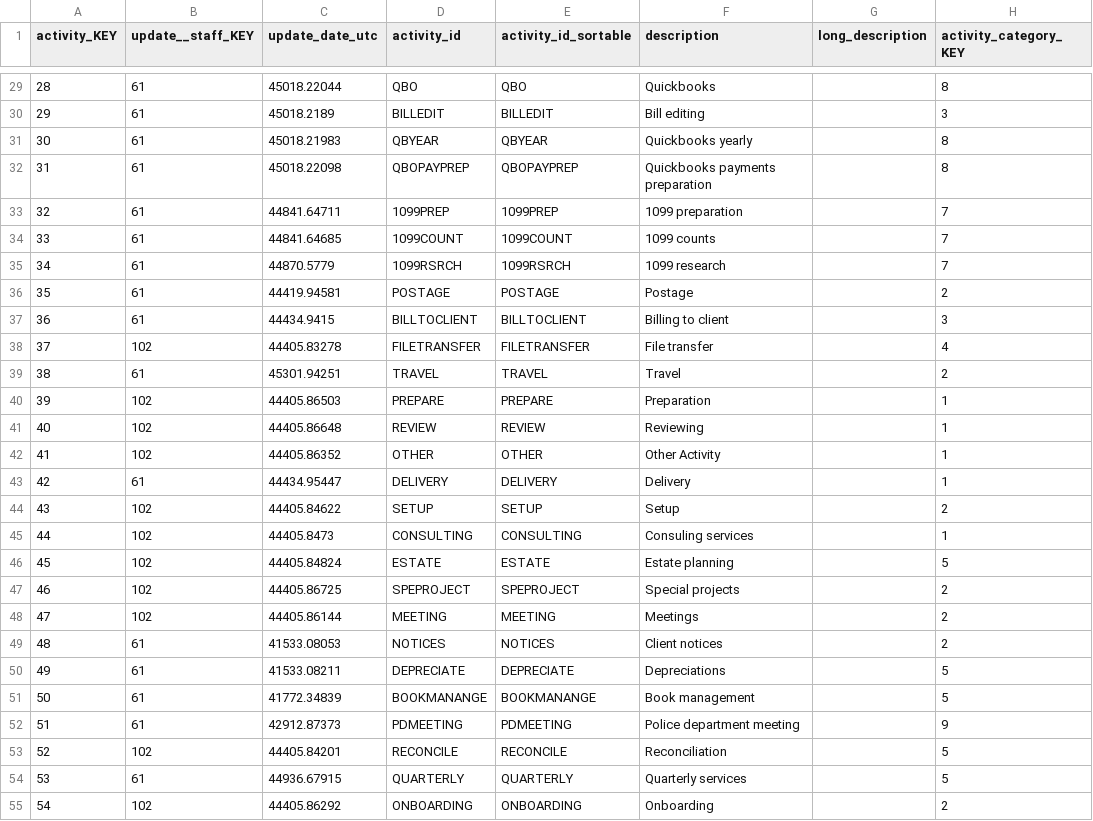
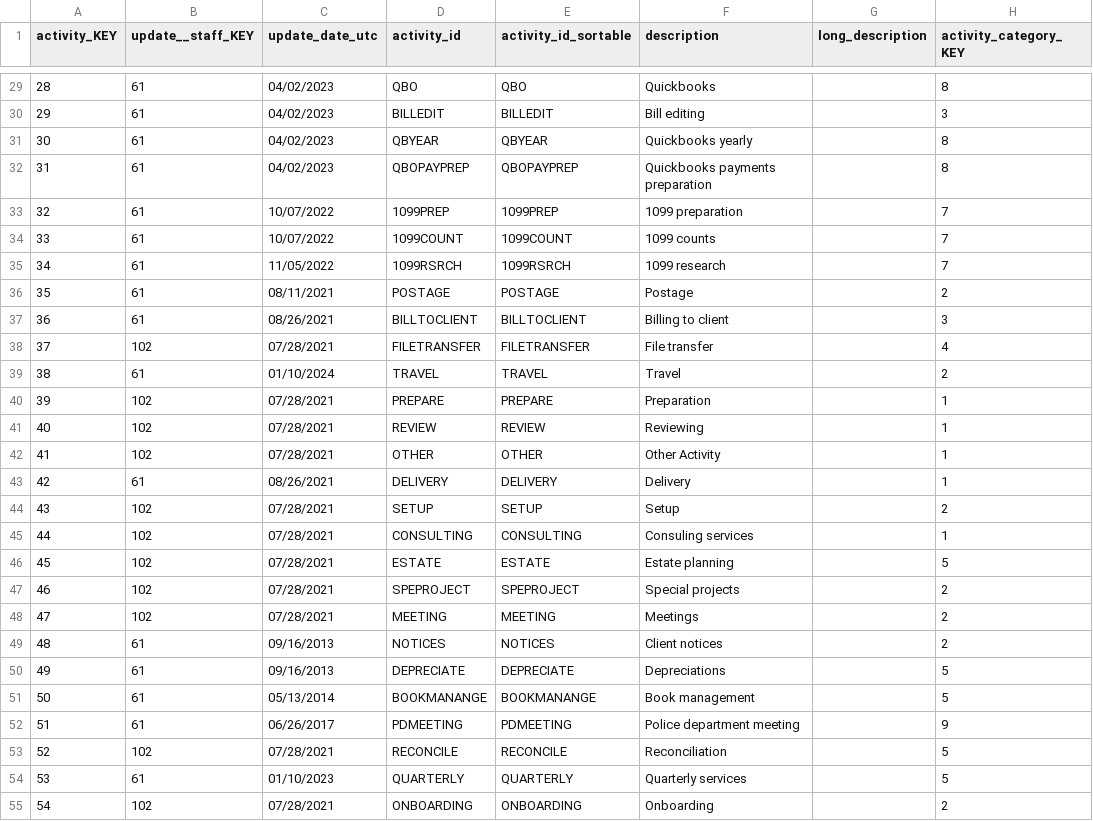
Before and after one commit to kameronyork/kameronyork.github.io, a CSV file: datasets/cn-sample-data/activity_view.csv, drawn as a sheet; only a part is shown, gaps mark what is left out; the diff covers the shown part only; the diff names each change by its address in the sheet, - before the commit and + after, or states it on an @@ line.

```diff
--- a/datasets/cn-sample-data/activity_view.csv
+++ b/datasets/cn-sample-data/activity_view.csv
-C29 (update_date_utc): 45018.22044
+C29 (update_date_utc): 04/02/2023
-C30 (update_date_utc): 45018.2189
+C30 (update_date_utc): 04/02/2023
-C31 (update_date_utc): 45018.21983
+C31 (update_date_utc): 04/02/2023
-C32 (update_date_utc): 45018.22098
+C32 (update_date_utc): 04/02/2023
-C33 (update_date_utc): 44841.64711
+C33 (update_date_utc): 10/07/2022
-C34 (update_date_utc): 44841.64685
+C34 (update_date_utc): 10/07/2022
-C35 (update_date_utc): 44870.5779
+C35 (update_date_utc): 11/05/2022
-C36 (update_date_utc): 44419.94581
+C36 (update_date_utc): 08/11/2021
-C37 (update_date_utc): 44434.9415
+C37 (update_date_utc): 08/26/2021
-C38 (update_date_utc): 44405.83278
+C38 (update_date_utc): 07/28/2021
-C39 (update_date_utc): 45301.94251
+C39 (update_date_utc): 01/10/2024
-C40 (update_date_utc): 44405.86503
+C40 (update_date_utc): 07/28/2021
-C41 (update_date_utc): 44405.86648
+C41 (update_date_utc): 07/28/2021
-C42 (update_date_utc): 44405.86352
+C42 (update_date_utc): 07/28/2021
-C43 (update_date_utc): 44434.95447
+C43 (update_date_utc): 08/26/2021
-C44 (update_date_utc): 44405.84622
+C44 (update_date_utc): 07/28/2021
-C45 (update_date_utc): 44405.8473
+C45 (update_date_utc): 07/28/2021
-C46 (update_date_utc): 44405.84824
+C46 (update_date_utc): 07/28/2021
-C47 (update_date_utc): 44405.86725
+C47 (update_date_utc): 07/28/2021
-C48 (update_date_utc): 44405.86144
+C48 (update_date_utc): 07/28/2021
-C49 (update_date_utc): 41533.08053
+C49 (update_date_utc): 09/16/2013
-C50 (update_date_utc): 41533.08211
+C50 (update_date_utc): 09/16/2013
-C51 (update_date_utc): 41772.34839
+C51 (update_date_utc): 05/13/2014
-C52 (update_date_utc): 42912.87373
+C52 (update_date_utc): 06/26/2017
-C53 (update_date_utc): 44405.84201
+C53 (update_date_utc): 07/28/2021
-C54 (update_date_utc): 44936.67915
+C54 (update_date_utc): 01/10/2023
-C55 (update_date_utc): 44405.86292
+C55 (update_date_utc): 07/28/2021
```
Also changed, not shown: 29 edited cells elsewhere in this file, datasets/cn-sample-data/billing_decision_collection_view.csv, datasets/cn-sample-data/client_view.csv, 12 other files.
